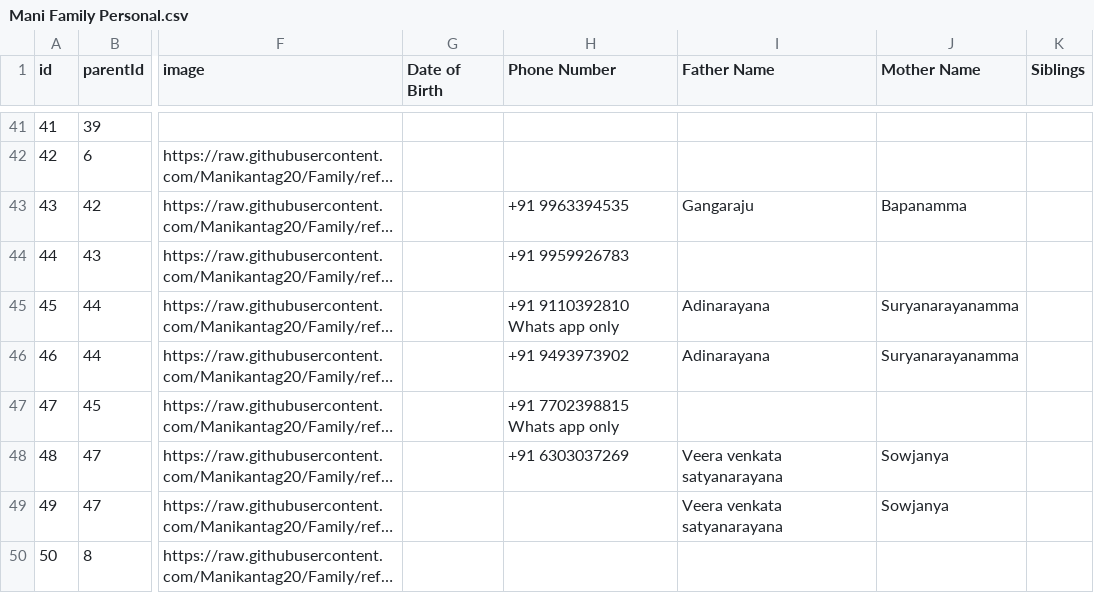
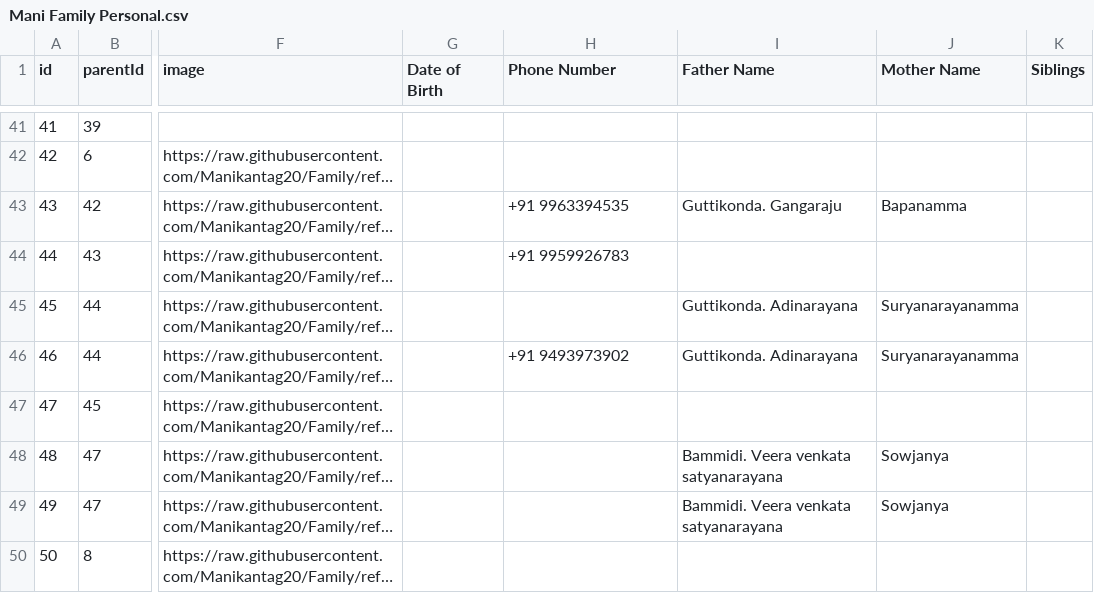
Before and after one commit to Manikantag20/Family, a CSV file: Mani Family Personal.csv, drawn as a sheet; only a part is shown, gaps mark what is left out; long unchanged cells end in …; the diff covers the shown part only; the diff names each change by its address in the sheet, - before the commit and + after, or states it on an @@ line.

```diff
--- a/Mani Family Personal.csv
+++ b/Mani Family Personal.csv
-I43 (Father Name): Gangaraju
+I43 (Father Name): Guttikonda. Gangaraju
-H45 (Phone Number): +91 9110392810 Whats app only
+H45 (Phone Number): (empty)
-I45:I46 (Father Name): Adinarayana
+I45:I46 (Father Name): Guttikonda. Adinarayana
-H47 (Phone Number): +91 7702398815 Whats app only
+H47 (Phone Number): (empty)
-H48 (Phone Number): +91 6303037269
+H48 (Phone Number): (empty)
-I48:I49 (Father Name): Veera venkata satyanarayana
+I48:I49 (Father Name): Bammidi. Veera venkata satyanarayana
```
Also changed, not shown: 1 added row, 1 removed row and 167 edited cells elsewhere in this file.
